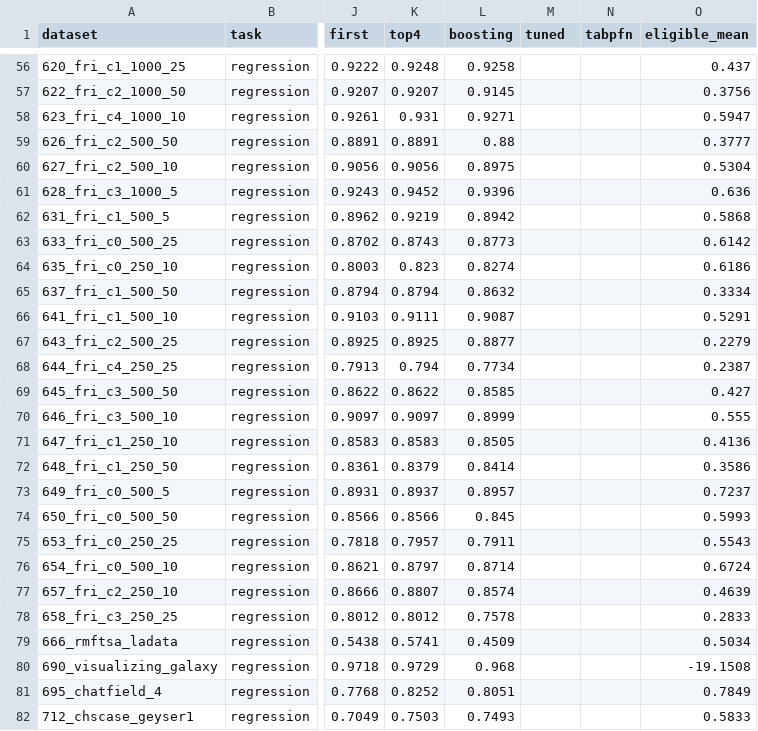
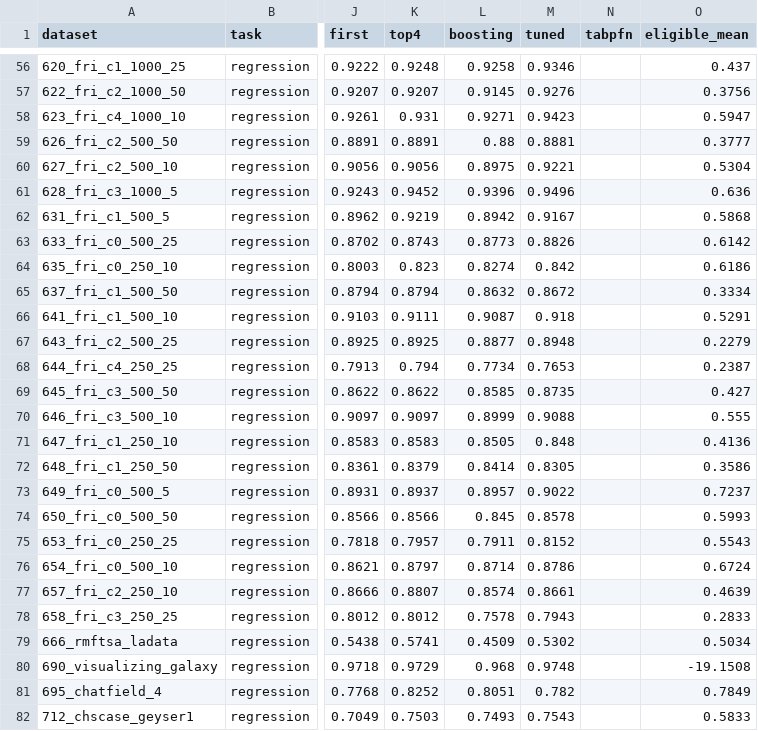
Before and after one commit to Aeternifrigus/Data-Craft-Nexus, a CSV file: bench/results/per_dataset.csv, drawn as a sheet; only a part is shown, gaps mark what is left out; the diff covers the shown part only; the diff names each change by its address in the sheet, - before the commit and + after, or states it on an @@ line.

Commit message:
Run tuned boosting on every dataset, and publish what it changes
Tuned boosting ran on all 195 datasets: 196 fits, one skipped (the dataset
nothing can split five ways), none out of time. About 7 hours of fitting,
a little under 4 of wall time, as two single-threaded processes.

What it shows, leave-one-dataset-out with synthetic families counted once,
Holm-corrected over the three comparisons:

- Tuning helps: tuned boosting beat its own defaults on 62 of 94
  classification datasets (25 worse) and 88 of 101 regression datasets
  (12 worse), and has the best average rank of everything that ran in both
  tasks.
- Against the order in use, tuned boosting wins on classification by more
  than luck (57 datasets to 30, p = 0.016) and is level on regression (19
  units to 16, p = 0.55).
- Against default boosting the order in use is now level on both tasks. Its
  regression edge was p = 0.046 with two comparisons in the family; with the
  third it is 0.091, inside luck.
- The order in use leaves 0.016 on the table on classification and 0.013 on
  regression, measured against the best of everything; tuned boosting leaves
  0.012 and 0.006.

The READMEs say what that means for the advice: the site recommends model
families at their default settings, and a small tuning budget is worth more
than the choice among the top families. Folding tuning into the advice is
now first on the list, with running TabPFN.

The recorded headline and every existing column are unchanged;
per_dataset.csv fills its tuned column, ranking-lodo.csv gains the tuned
score and model and a ceiling that now includes it, and the evidence tab
drops the empty TabPFN row, since TabPFN has not been run here.

```diff
--- a/bench/results/per_dataset.csv
+++ b/bench/results/per_dataset.csv
-M56 (tuned): (empty)
+M56 (tuned): 0.9346
-M57 (tuned): (empty)
+M57 (tuned): 0.9276
-M58 (tuned): (empty)
+M58 (tuned): 0.9423
-M59 (tuned): (empty)
+M59 (tuned): 0.8881
-M60 (tuned): (empty)
+M60 (tuned): 0.9221
-M61 (tuned): (empty)
+M61 (tuned): 0.9496
-M62 (tuned): (empty)
+M62 (tuned): 0.9167
-M63 (tuned): (empty)
+M63 (tuned): 0.8826
-M64 (tuned): (empty)
+M64 (tuned): 0.842
-M65 (tuned): (empty)
+M65 (tuned): 0.8672
-M66 (tuned): (empty)
+M66 (tuned): 0.918
-M67 (tuned): (empty)
+M67 (tuned): 0.8948
-M68 (tuned): (empty)
+M68 (tuned): 0.7653
-M69 (tuned): (empty)
+M69 (tuned): 0.8735
-M70 (tuned): (empty)
+M70 (tuned): 0.9088
-M71 (tuned): (empty)
+M71 (tuned): 0.848
-M72 (tuned): (empty)
+M72 (tuned): 0.8305
-M73 (tuned): (empty)
+M73 (tuned): 0.9022
-M74 (tuned): (empty)
+M74 (tuned): 0.8578
-M75 (tuned): (empty)
+M75 (tuned): 0.8152
-M76 (tuned): (empty)
+M76 (tuned): 0.8786
-M77 (tuned): (empty)
+M77 (tuned): 0.8661
-M78 (tuned): (empty)
+M78 (tuned): 0.7943
-M79 (tuned): (empty)
+M79 (tuned): 0.5302
-M80 (tuned): (empty)
+M80 (tuned): 0.9748
-M81 (tuned): (empty)
+M81 (tuned): 0.782
-M82 (tuned): (empty)
+M82 (tuned): 0.7543
```
Also changed, not shown: 168 edited cells elsewhere in this file, bench/results/ranking-lodo.csv, 8 other files.
